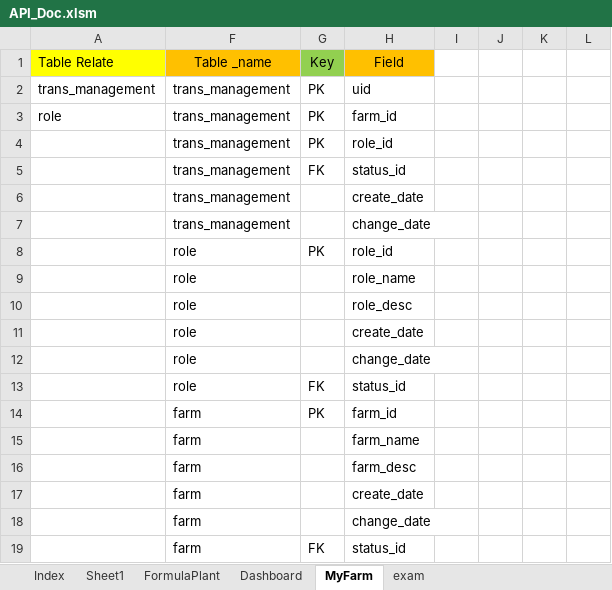
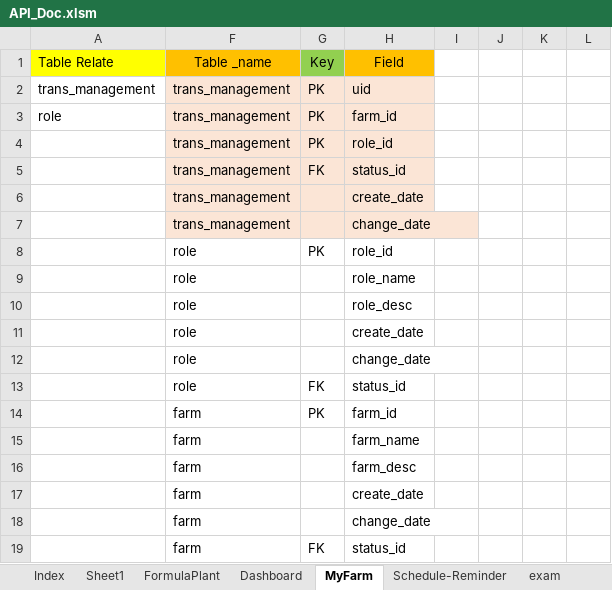
Before and after one commit to jjoykkm/LN-BackEND, an Excel workbook: API_Doc.xlsm, sheet MyFarm, drawn as a sheet; only a part is shown; values as stored, in another font and other column widths than the file's, no borders; charts and pictures not drawn; the diff names each change by its address in the sheet, - before the commit and + after, or states it on an @@ line.

```diff
--- a/API_Doc.xlsm (sheet MyFarm)
+++ b/API_Doc.xlsm (sheet MyFarm)
+sheet tab: Schedule-Reminder
-F2:H7 fill: none
+F2:H7 fill: #FBE5D6
```
Also changed, not shown: sheet Index, charts or pictures, 11 other files.
